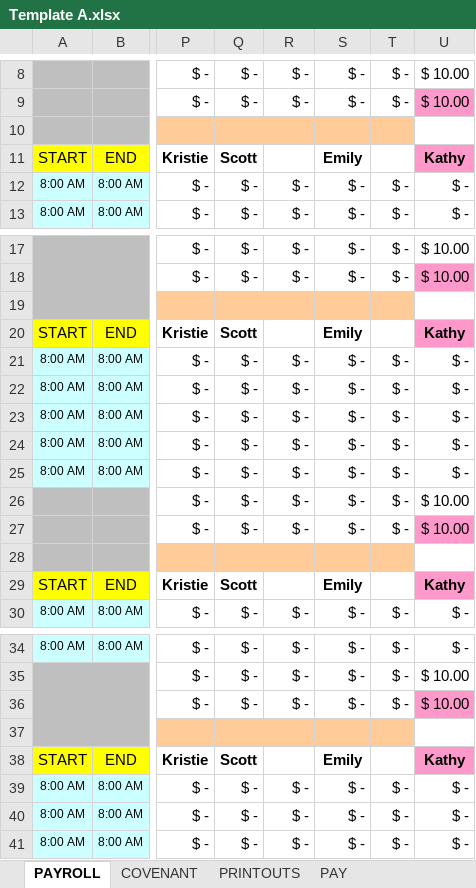
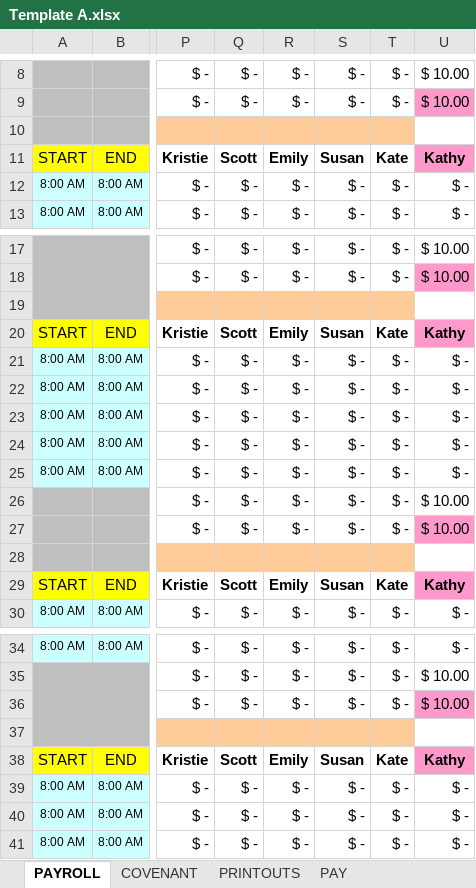
Before and after one commit to ScottSWolfe/KathysCleaning, an Excel workbook: lib/Template A.xlsx, sheet PAYROLL, drawn as a sheet; only a part is shown, gaps mark what is left out; values as stored, in another font and other column widths than the file's, no borders; the diff names each change by its address in the sheet, - before the commit and + after, or states it on an @@ line.

Commit message:
correct issue in excel template

```diff
--- a/lib/Template A.xlsx (sheet PAYROLL)
+++ b/lib/Template A.xlsx (sheet PAYROLL)
-R11: (empty)
+R11: Emily
-S11: Emily
+S11: Susan
-T11: (empty)
+T11: Kate
-R20: (empty)
+R20: Emily
-S20: Emily
+S20: Susan
-T20: (empty)
+T20: Kate
-R29: (empty)
+R29: Emily
-S29: Emily
+S29: Susan
-T29: (empty)
+T29: Kate
-R38: (empty)
+R38: Emily
-S38: Emily
+S38: Susan
-T38: (empty)
+T38: Kate
```
